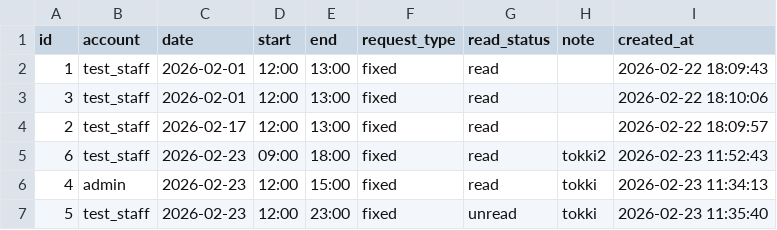
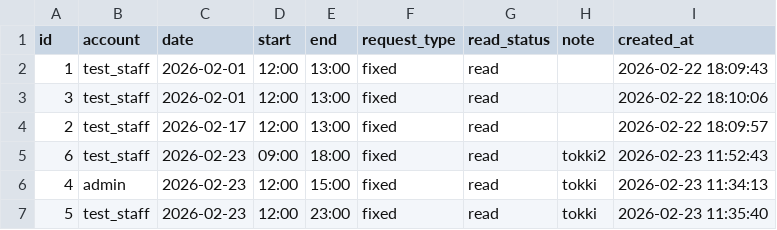
Before and after one commit to 0Tsuki3/shift_auth_system_prototype, a CSV file: data/shift_request/shift_request_2026-02.csv, drawn as a sheet.

```diff
--- a/data/shift_request/shift_request_2026-02.csv
+++ b/data/shift_request/shift_request_2026-02.csv
@@ -6,2 +6,2 @@ id,account,date,start,end,request_type,read_status,note,created_at
 4,admin,2026-02-23,12:00,15:00,fixed,read,tokki,2026-02-23 11:34:13
-5,test_staff,2026-02-23,12:00,23:00,fixed,unread,tokki,2026-02-23 11:35:40
+5,test_staff,2026-02-23,12:00,23:00,fixed,read,tokki,2026-02-23 11:35:40
```
Also changed, not shown: 2 other files.
